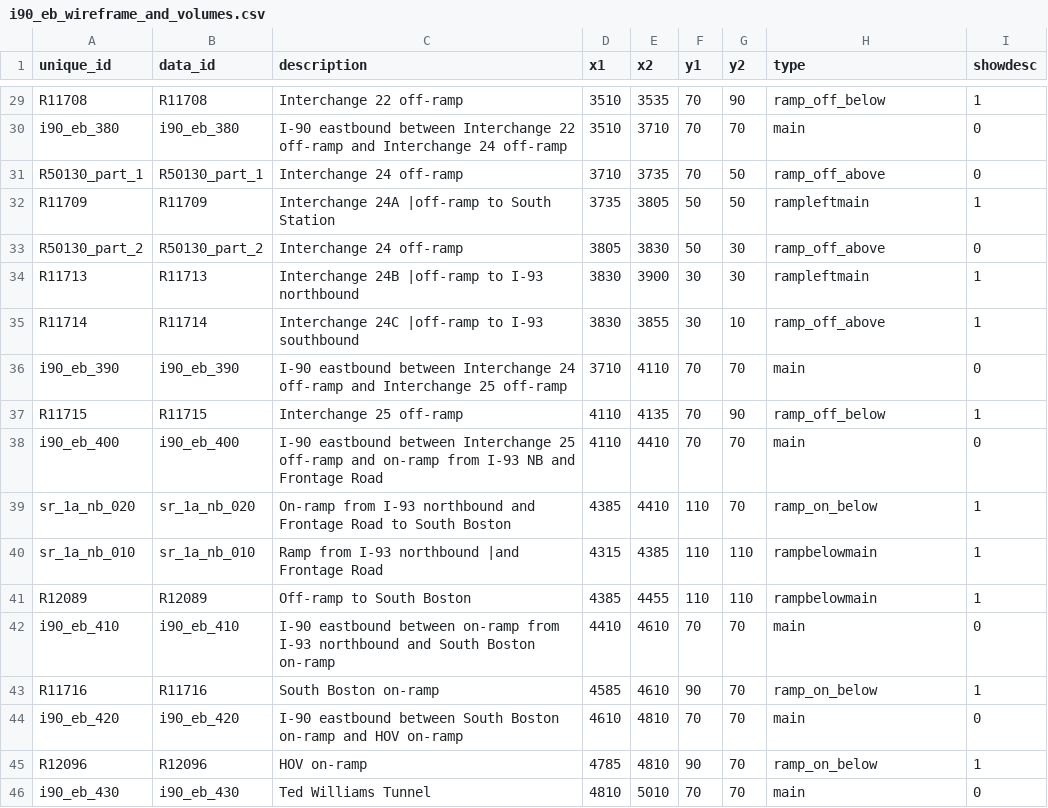
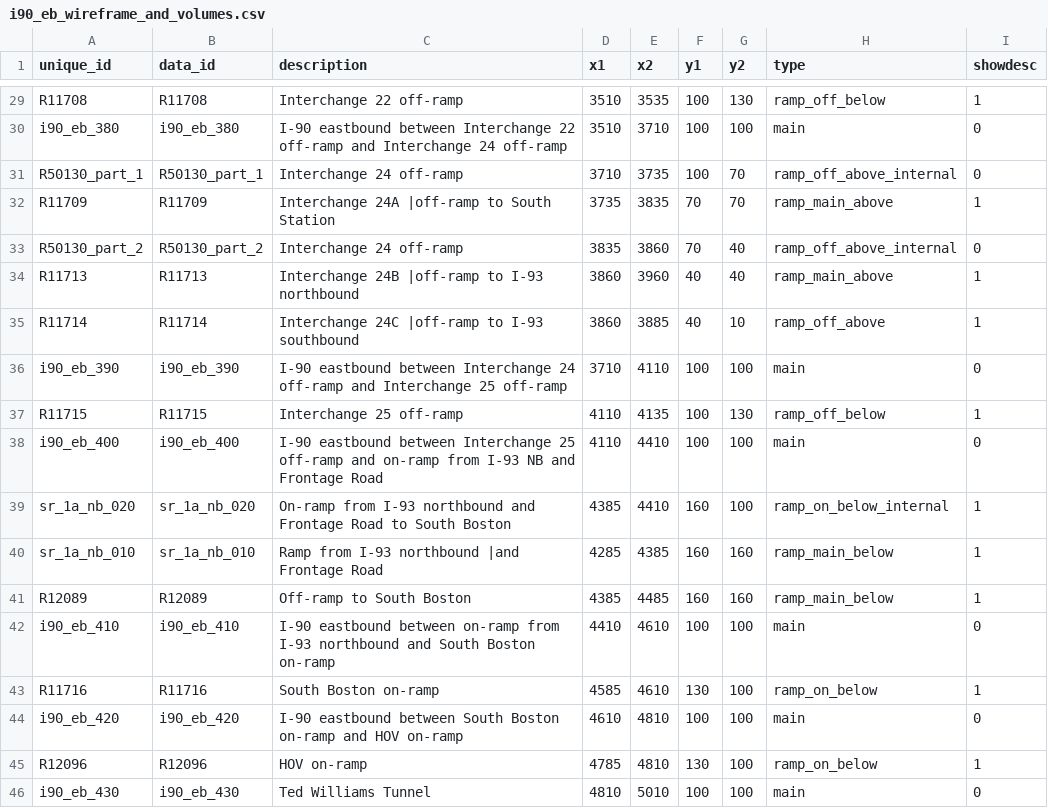
Before and after one commit to bkrepp-ctps/balancedVolumes, a CSV file: data/csv/i90_eb_wireframe_and_volumes.csv, drawn as a sheet; only a part is shown, gaps mark what is left out; the diff covers the shown part only; the diff names each change by its address in the sheet, - before the commit and + after, or states it on an @@ line.

```diff
--- a/data/csv/i90_eb_wireframe_and_volumes.csv
+++ b/data/csv/i90_eb_wireframe_and_volumes.csv
-F29:F31 (y1): 70
+F29:F31 (y1): 100
-G29 (y2): 90
+G29 (y2): 130
-G30 (y2): 70
+G30 (y2): 100
-G31:G32 (y2): 50
+G31:G32 (y2): 70
-H31 (type): ramp_off_above
+H31 (type): ramp_off_above_internal
-E32 (x2): 3805
+E32 (x2): 3835
-F32:F33 (y1): 50
+F32:F33 (y1): 70
-H32 (type): rampleftmain
+H32 (type): ramp_main_above
-D33 (x1): 3805
+D33 (x1): 3835
-E33 (x2): 3830
+E33 (x2): 3860
-G33:G34 (y2): 30
+G33:G34 (y2): 40
-H33 (type): ramp_off_above
+H33 (type): ramp_off_above_internal
-D34:D35 (x1): 3830
+D34:D35 (x1): 3860
-E34 (x2): 3900
+E34 (x2): 3960
-F34:F35 (y1): 30
+F34:F35 (y1): 40
-H34 (type): rampleftmain
+H34 (type): ramp_main_above
-E35 (x2): 3855
+E35 (x2): 3885
-F36:F38 (y1): 70
+F36:F38 (y1): 100
-G36 (y2): 70
+G36 (y2): 100
-G37 (y2): 90
+G37 (y2): 130
-G38:G39 (y2): 70
+G38:G39 (y2): 100
-F39:F41 (y1): 110
+F39:F41 (y1): 160
-H39 (type): ramp_on_below
+H39 (type): ramp_on_below_internal
-D40 (x1): 4315
+D40 (x1): 4285
-G40:G41 (y2): 110
+G40:G41 (y2): 160
-H40:H41 (type): rampbelowmain
+H40:H41 (type): ramp_main_below
-E41 (x2): 4455
+E41 (x2): 4485
-F42 (y1): 70
+F42 (y1): 100
-G42:G46 (y2): 70
+G42:G46 (y2): 100
-F43 (y1): 90
+F43 (y1): 130
-F44 (y1): 70
+F44 (y1): 100
-F45 (y1): 90
+F45 (y1): 130
-F46 (y1): 70
+F46 (y1): 100
```
Also changed, not shown: 70 edited cells elsewhere in this file, data/csv/i90_wb_wireframe_and_volumes.csv.
